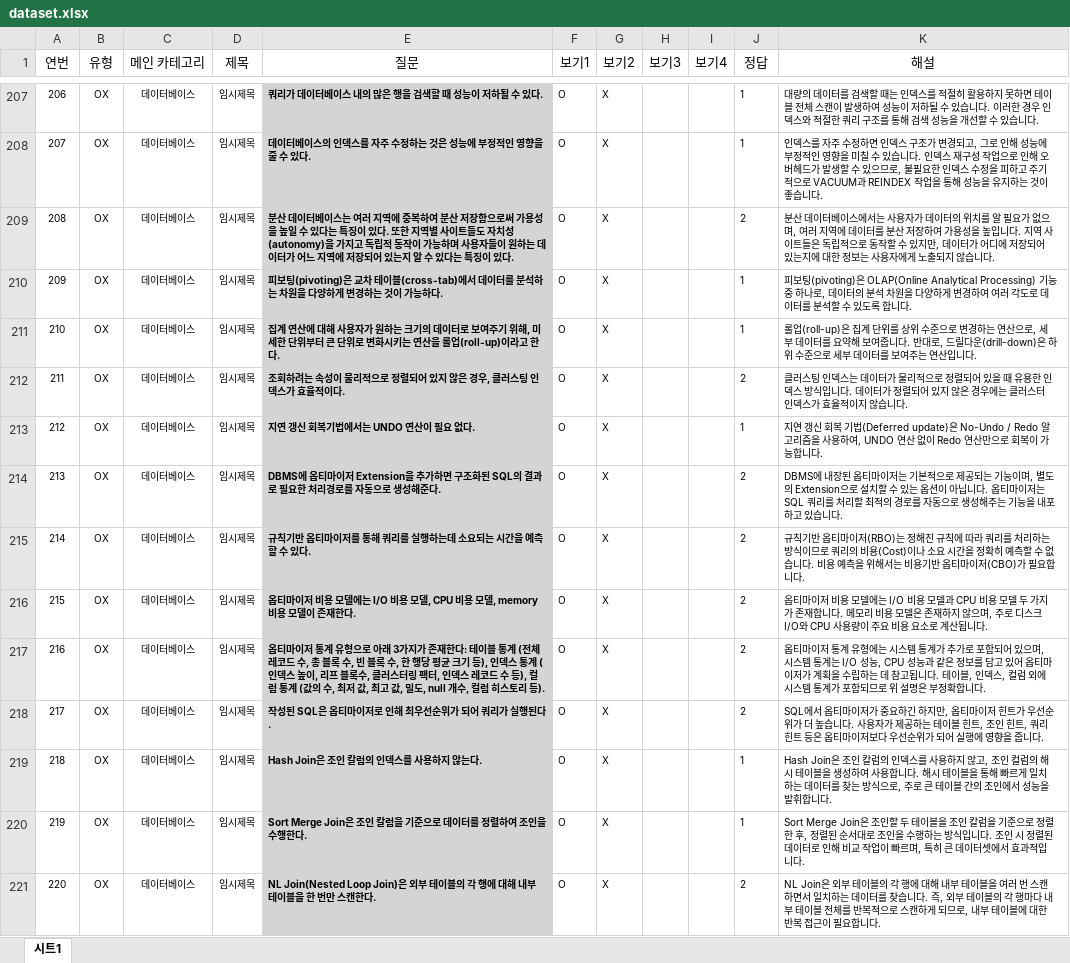
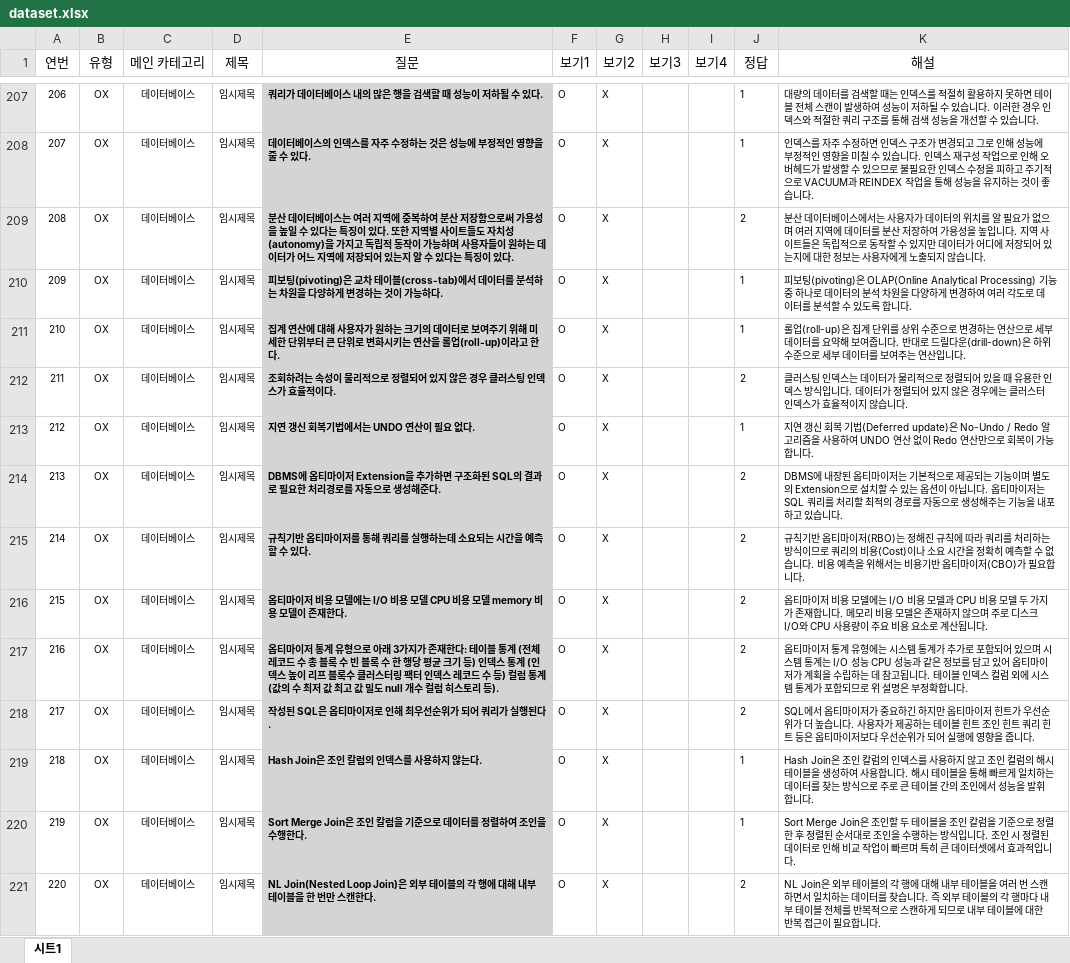
Before and after one commit to CSOneCup/CsOneCup-server, an Excel workbook: src/main/java/com/csOneCup/csOneCup/card/dataset.xlsx, sheet 시트1, drawn as a sheet; only a part is shown, gaps mark what is left out; values as stored, in another font and other column widths than the file's, no borders; the diff covers the shown part only; the diff names each change by its address in the sheet, - before the commit and + after, or states it on an @@ line.

```diff
--- a/src/main/java/com/csOneCup/csOneCup/card/dataset.xlsx (sheet 시트1)
+++ b/src/main/java/com/csOneCup/csOneCup/card/dataset.xlsx (sheet 시트1)
-K208 (해설): …변경되고, 그로 인해 성능에 부정적인 영향을 미칠 수 있습니다. 인덱스 재구성 작업으로 인해 오버헤드가 발생할 수 있으므로, 불필요한…
+K208 (해설): …변경되고 그로 인해 성능에 부정적인 영향을 미칠 수 있습니다. 인덱스 재구성 작업으로 인해 오버헤드가 발생할 수 있으므로 불필요한…
-K209 (해설): …없으며, 여러 지역에 데이터를 분산 저장하여 가용성을 높입니다. 지역 사이트들은 독립적으로 동작할 수 있지만, 데이터가…
+K209 (해설): …없으며 여러 지역에 데이터를 분산 저장하여 가용성을 높입니다. 지역 사이트들은 독립적으로 동작할 수 있지만 데이터가…
-K210 (해설): …하나로, 데이터의…
+K210 (해설): …하나로 데이터의…
-E211 (질문): …기 위해, 미세한…
+E211 (질문): …기 위해 미세한…
-K211 (해설): …연산으로, 세부 데이터를 요약해 보여줍니다. 반대로, 드릴다운…
+K211 (해설): …연산으로 세부 데이터를 요약해 보여줍니다. 반대로 드릴다운…
-E212 (질문): …은 경우, 클러스팅…
+E212 (질문): …은 경우 클러스팅…
-K213 (해설): …사용하여, UNDO 연산…
+K213 (해설): …사용하여 UNDO 연산…
-K214 (해설): …기능이며, 별도의…
+K214 (해설): …기능이며 별도의…
-E216 (질문): …용 모델, CPU 비용 모델, memory 비용…
+E216 (질문): …용 모델 CPU 비용 모델 memory 비용…
-K216 (해설): …않으며, 주로 디…
+K216 (해설): …않으며 주로 디…
-E217 (질문): …코드 수, 총 블록 수, 빈 블록 수, 한 행당 평균 크기 등), 인덱스 통계 (인덱스 높이, 리프 블록수, 클러스터링 팩터, 인덱스 레코드 수 등), 컬럼 통계 (값의 수, 최저 값, 최고 값, 밀도, null 개수, 컬럼 히…
+E217 (질문): …코드 수 총 블록 수 빈 블록 수 한 행당 평균 크기 등) 인덱스 통계 (인덱스 높이 리프 블록수 클러스터링 팩터 인덱스 레코드 수 등) 컬럼 통계 (값의 수 최저 값 최고 값 밀도 null 개수 컬럼 히…
-K217 (해설): …있으며, 시스템 통계는 I/O 성능, CPU 성능과 같은 정보를 담고 있어 옵티마이저가 계획을 수립하는 데 참고됩니다. 테이블, 인덱스, 컬럼 외…
+K217 (해설): …있으며 시스템 통계는 I/O 성능 CPU 성능과 같은 정보를 담고 있어 옵티마이저가 계획을 수립하는 데 참고됩니다. 테이블 인덱스 컬럼 외…
-K218 (해설): …하지만, 옵티마이저 힌트가 우선순위가 더 높습니다. 사용자가 제공하는 테이블 힌트, 조인 힌트, 쿼리 힌…
+K218 (해설): …하지만 옵티마이저 힌트가 우선순위가 더 높습니다. 사용자가 제공하는 테이블 힌트 조인 힌트 쿼리 힌…
-K219 (해설): …지 않고, 조인 컬럼의 해시 테이블을 생성하여 사용합니다. 해시 테이블을 통해 빠르게 일치하는 데이터를 찾는 방식으로, 주로 큰…
+K219 (해설): …지 않고 조인 컬럼의 해시 테이블을 생성하여 사용합니다. 해시 테이블을 통해 빠르게 일치하는 데이터를 찾는 방식으로 주로 큰…
-K220 (해설): …렬한 후, 정렬된 순서대로 조인을 수행하는 방식입니다. 조인 시 정렬된 데이터로 인해 비교 작업이 빠르며, 특히 큰…
+K220 (해설): …렬한 후 정렬된 순서대로 조인을 수행하는 방식입니다. 조인 시 정렬된 데이터로 인해 비교 작업이 빠르며 특히 큰…
-K221 (해설): …니다. 즉, 외부 테이블의 각 행마다 내부 테이블 전체를 반복적으로 스캔하게 되므로, 내부 테…
+K221 (해설): …니다. 즉 외부 테이블의 각 행마다 내부 테이블 전체를 반복적으로 스캔하게 되므로 내부 테…
```
Also changed, not shown: 159 edited cells elsewhere in this sheet, 14 other files.
